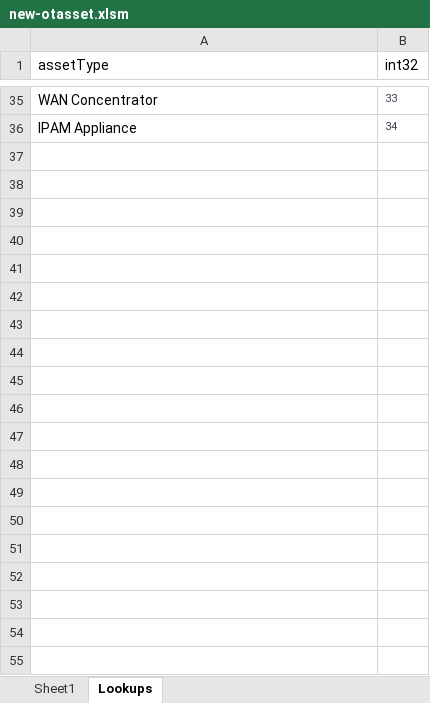
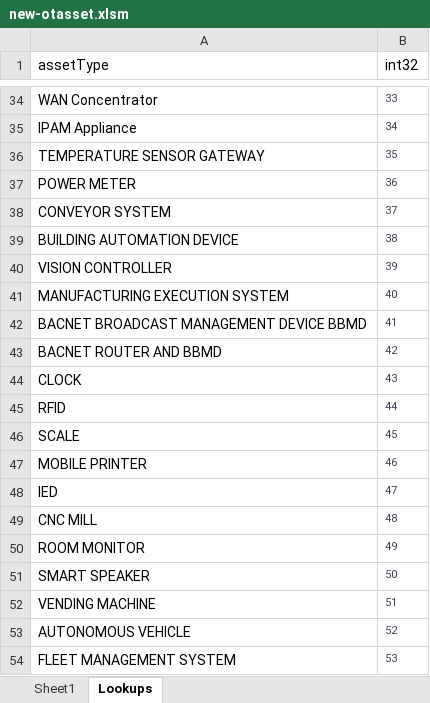
Before and after one commit to zeronetworks/Community, an Excel workbook: Segment/Asset Management/New-OtAsset/new-otasset.xlsm, sheet Lookups, drawn as a sheet; only a part is shown, gaps mark what is left out; values as stored, in another font and other column widths than the file's, no borders; table styles not drawn; the diff covers the shown part only; the diff names each change by its address in the sheet, - before the commit and + after, or states it on an @@ line.

```diff
--- a/Segment/Asset Management/New-OtAsset/new-otasset.xlsm (sheet Lookups)
+++ b/Segment/Asset Management/New-OtAsset/new-otasset.xlsm (sheet Lookups)
+row 36: TEMPERATURE SENSOR GATEWAY | 35
+row 37: POWER METER | 36
+row 38: CONVEYOR SYSTEM | 37
+row 39: BUILDING AUTOMATION DEVICE | 38
+row 40: VISION CONTROLLER | 39
+row 41: MANUFACTURING EXECUTION SYSTEM | 40
+row 42: BACNET BROADCAST MANAGEMENT DEVICE BBMD | 41
+row 43: BACNET ROUTER AND BBMD | 42
+row 44: CLOCK | 43
+row 45: RFID | 44
+row 46: SCALE | 45
+row 47: MOBILE PRINTER | 46
+row 48: IED | 47
+row 49: CNC MILL | 48
+row 50: ROOM MONITOR | 49
+row 51: SMART SPEAKER | 50
+row 52: VENDING MACHINE | 51
+row 53: AUTONOMOUS VEHICLE | 52
+row 54: FLEET MANAGEMENT SYSTEM | 53
```
Also changed, not shown: 125 added rows and 1 removed row elsewhere in this sheet.
